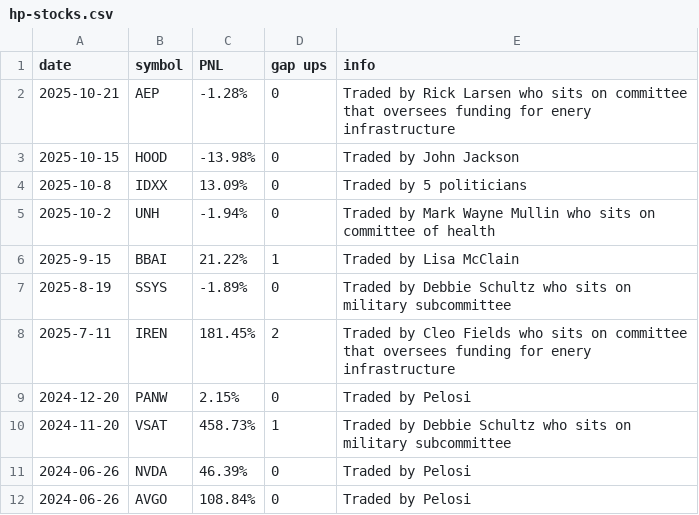
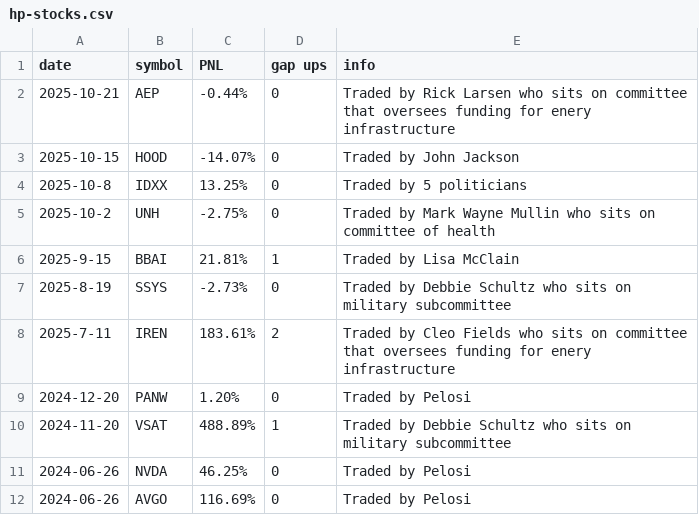
Before and after one commit to Microthware/belfort-reports, a CSV file: history/hp-stocks.csv, drawn as a sheet.

```diff
--- a/history/hp-stocks.csv
+++ b/history/hp-stocks.csv
@@ -1,12 +1,12 @@
 date,symbol,PNL,gap ups,info
-2025-10-21,AEP,-1.28%,0,Traded by Rick Larsen who sits on committee that oversees funding for enery infrastructure
-2025-10-15,HOOD,-13.98%,0,Traded by John Jackson
-2025-10-8,IDXX,13.09%,0,Traded by 5 politicians
-2025-10-2,UNH,-1.94%,0,Traded by Mark Wayne Mullin who sits on committee of health
-2025-9-15,BBAI,21.22%,1,Traded by Lisa McClain
-2025-8-19,SSYS,-1.89%,0,Traded by Debbie Schultz who sits on military subcommittee
-2025-7-11,IREN,181.45%,2,Traded by Cleo Fields who sits on committee that oversees funding for enery infrastructure
-2024-12-20,PANW,2.15%,0,Traded by Pelosi
-2024-11-20,VSAT,458.73%,1,Traded by Debbie Schultz who sits on military subcommittee
-2024-06-26,NVDA,46.39%,0,Traded by Pelosi
-2024-06-26,AVGO,108.84%,0,Traded by Pelosi
+2025-10-21,AEP,-0.44%,0,Traded by Rick Larsen who sits on committee that oversees funding for enery infrastructure
+2025-10-15,HOOD,-14.07%,0,Traded by John Jackson
+2025-10-8,IDXX,13.25%,0,Traded by 5 politicians
+2025-10-2,UNH,-2.75%,0,Traded by Mark Wayne Mullin who sits on committee of health
+2025-9-15,BBAI,21.81%,1,Traded by Lisa McClain
+2025-8-19,SSYS,-2.73%,0,Traded by Debbie Schultz who sits on military subcommittee
+2025-7-11,IREN,183.61%,2,Traded by Cleo Fields who sits on committee that oversees funding for enery infrastructure
+2024-12-20,PANW,1.20%,0,Traded by Pelosi
+2024-11-20,VSAT,488.89%,1,Traded by Debbie Schultz who sits on military subcommittee
+2024-06-26,NVDA,46.25%,0,Traded by Pelosi
+2024-06-26,AVGO,116.69%,0,Traded by Pelosi
```
Also changed, not shown: history/gottheimer-trades.csv, history/hern-trades.csv, 8 other files.
